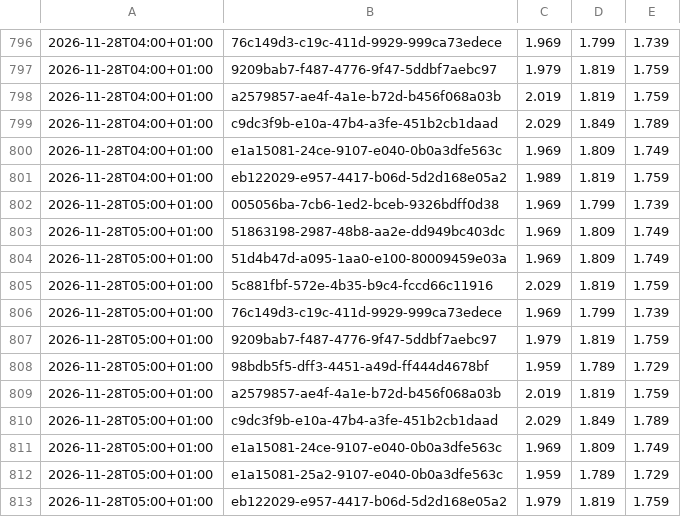
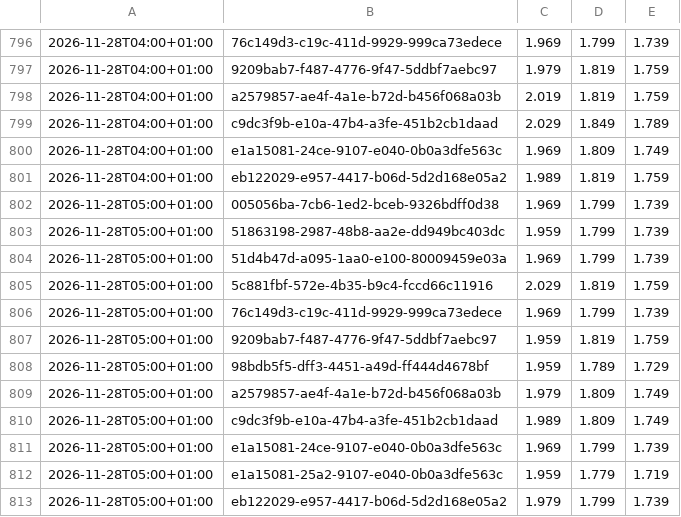
Before and after one commit to mwiemi-dotcom/diesel-tracker-berlin, a CSV file: data/local_hourly.csv, drawn as a sheet; only a part is shown, gaps mark what is left out; the diff names each change by its address in the sheet, - before the commit and + after, or states it on an @@ line.

```diff
--- a/data/local_hourly.csv
+++ b/data/local_hourly.csv
-C803: 1.969
+C803: 1.959
-D803:D804: 1.809
+D803:D804: 1.799
-E803:E804: 1.749
+E803:E804: 1.739
-C807: 1.979
+C807: 1.959
-C809: 2.019
+C809: 1.979
-D809: 1.819
+D809: 1.809
-E809: 1.759
+E809: 1.749
-C810: 2.029
+C810: 1.989
-D810: 1.849
+D810: 1.809
-E810: 1.789
+E810: 1.749
-D811: 1.809
+D811: 1.799
-E811: 1.749
+E811: 1.739
-D812: 1.789
+D812: 1.779
-E812: 1.729
+E812: 1.719
-D813: 1.819
+D813: 1.799
-E813: 1.759
+E813: 1.739
```
Also changed, not shown: data/berlin_hourly.csv, 2 other files.
